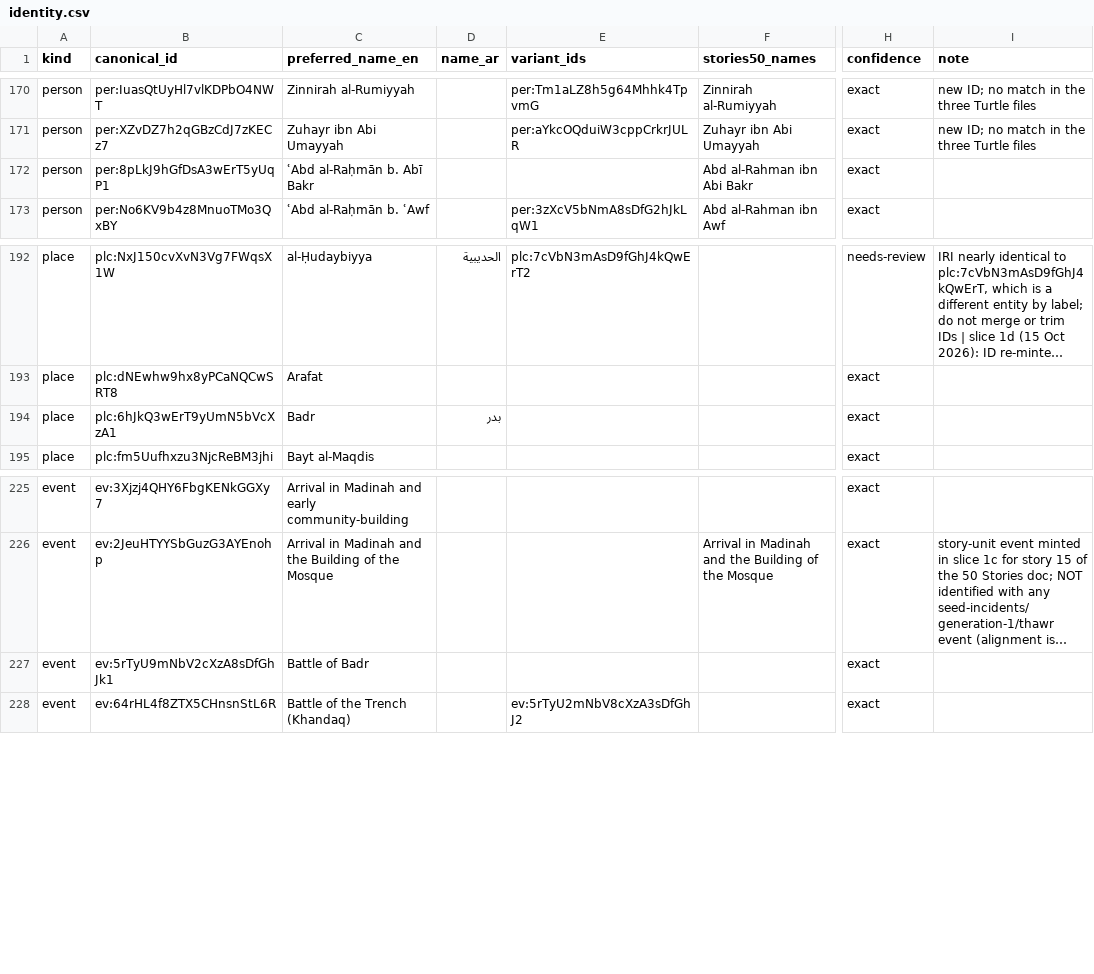
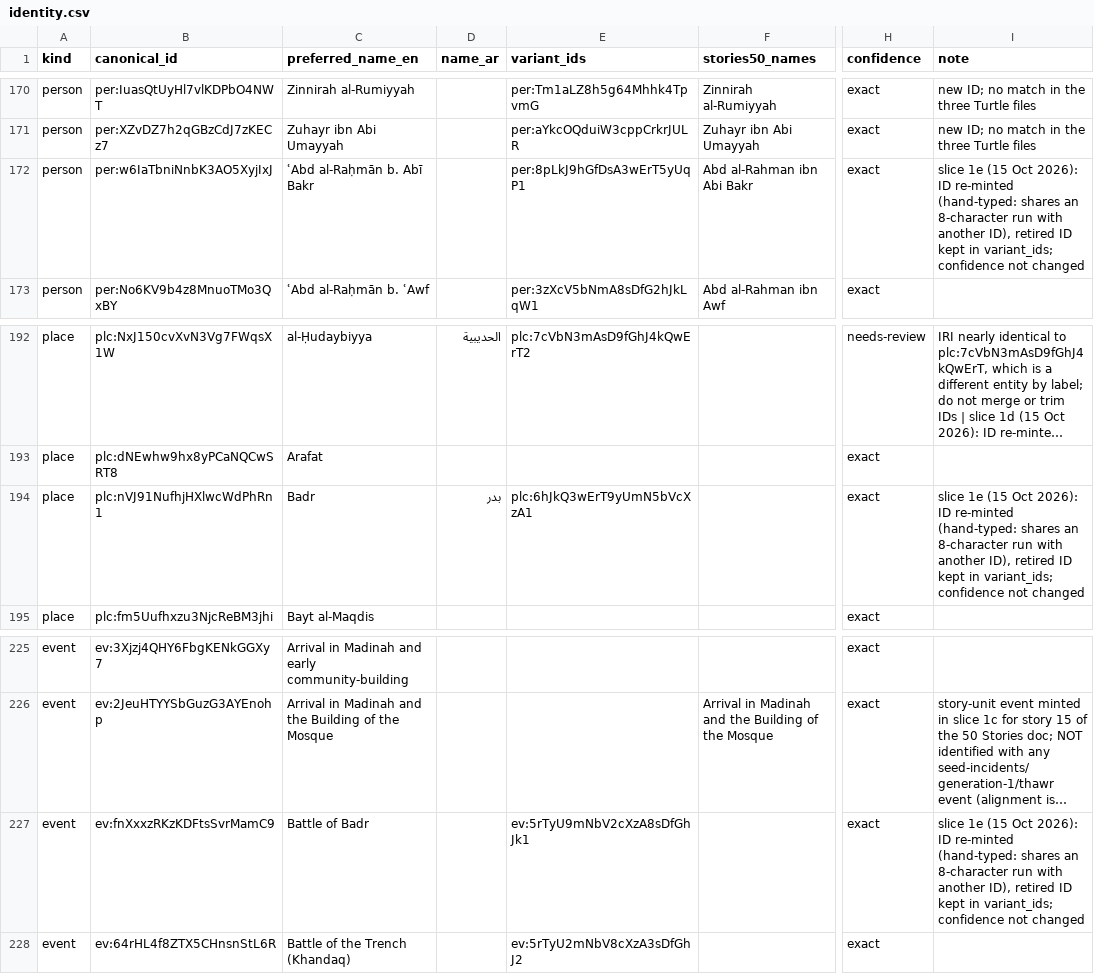
Before and after one commit to thajudeenUrbane/al-marsad, a CSV file: ontology/corpus/identity.csv, drawn as a sheet; only a part is shown, gaps mark what is left out; long unchanged cells end in …; the diff covers the shown part only; the diff names each change by its address in the sheet, - before the commit and + after, or states it on an @@ line.

```diff
--- a/ontology/corpus/identity.csv
+++ b/ontology/corpus/identity.csv
-B172 (canonical_id): per:8pLkJ9hGfDsA3wErT5yUqP1
+B172 (canonical_id): per:w6IaTbniNnbK3AO5XyjIxJ
-E172 (variant_ids): (empty)
+E172 (variant_ids): per:8pLkJ9hGfDsA3wErT5yUqP1
-I172 (note): (empty)
+I172 (note): slice 1e (15 Oct 2026): ID re-minted (hand-typed: shares an 8-character run with another ID), retired ID kept in variant_ids; confidence not changed
-B194 (canonical_id): plc:6hJkQ3wErT9yUmN5bVcXzA1
+B194 (canonical_id): plc:nVJ91NufhjHXlwcWdPhRn1
-E194 (variant_ids): (empty)
+E194 (variant_ids): plc:6hJkQ3wErT9yUmN5bVcXzA1
-I194 (note): (empty)
+I194 (note): slice 1e (15 Oct 2026): ID re-minted (hand-typed: shares an 8-character run with another ID), retired ID kept in variant_ids; confidence not changed
-B227 (canonical_id): ev:5rTyU9mNbV2cXzA8sDfGhJk1
+B227 (canonical_id): ev:fnXxxzRKzKDFtsSvrMamC9
-E227 (variant_ids): (empty)
+E227 (variant_ids): ev:5rTyU9mNbV2cXzA8sDfGhJk1
-I227 (note): (empty)
+I227 (note): slice 1e (15 Oct 2026): ID re-minted (hand-typed: shares an 8-character run with another ID), retired ID kept in variant_ids; confidence not changed
```
Also changed, not shown: 15 edited cells elsewhere in this file, ontology/corpus/id-renames.csv, ontology/corpus/stories-50-ids.csv, 16 other files.
